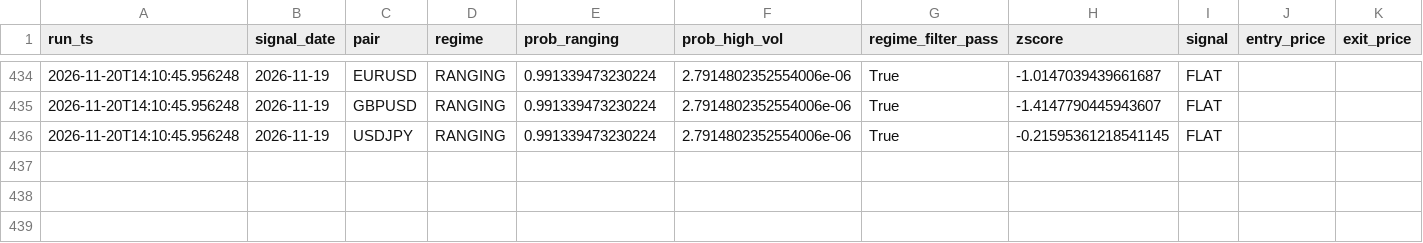
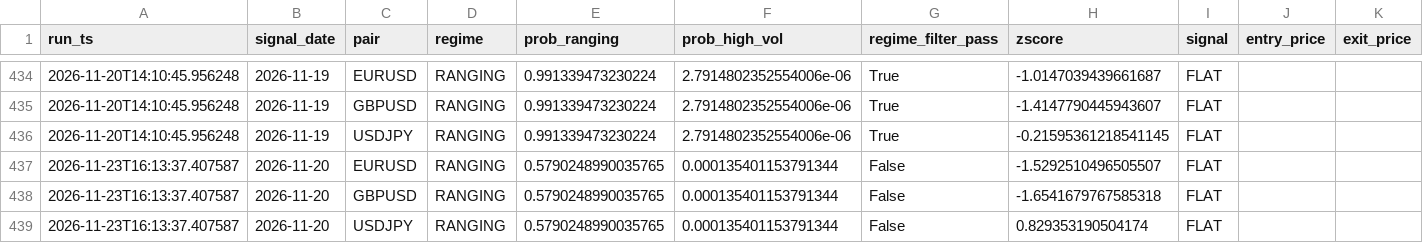
Before and after one commit to diego46watt/trading-signals, a CSV file: mr_signals_log.csv, drawn as a sheet; only a part is shown, gaps mark what is left out; rows hold the shown columns only; the diff names each change by its address in the sheet, - before the commit and + after, or states it on an @@ line.

```diff
--- a/mr_signals_log.csv
+++ b/mr_signals_log.csv
+row 437: 2026-11-23T16:13:37.407587 | 2026-11-20 | EURUSD | RANGING | 0.5790248990035765 | 0.000135401153791344 | False | -1.5292510496505507 | FLAT
+row 438: 2026-11-23T16:13:37.407587 | 2026-11-20 | GBPUSD | RANGING | 0.5790248990035765 | 0.000135401153791344 | False | -1.6541679767585318 | FLAT
+row 439: 2026-11-23T16:13:37.407587 | 2026-11-20 | USDJPY | RANGING | 0.5790248990035765 | 0.000135401153791344 | False | 0.829353190504174 | FLAT
```
